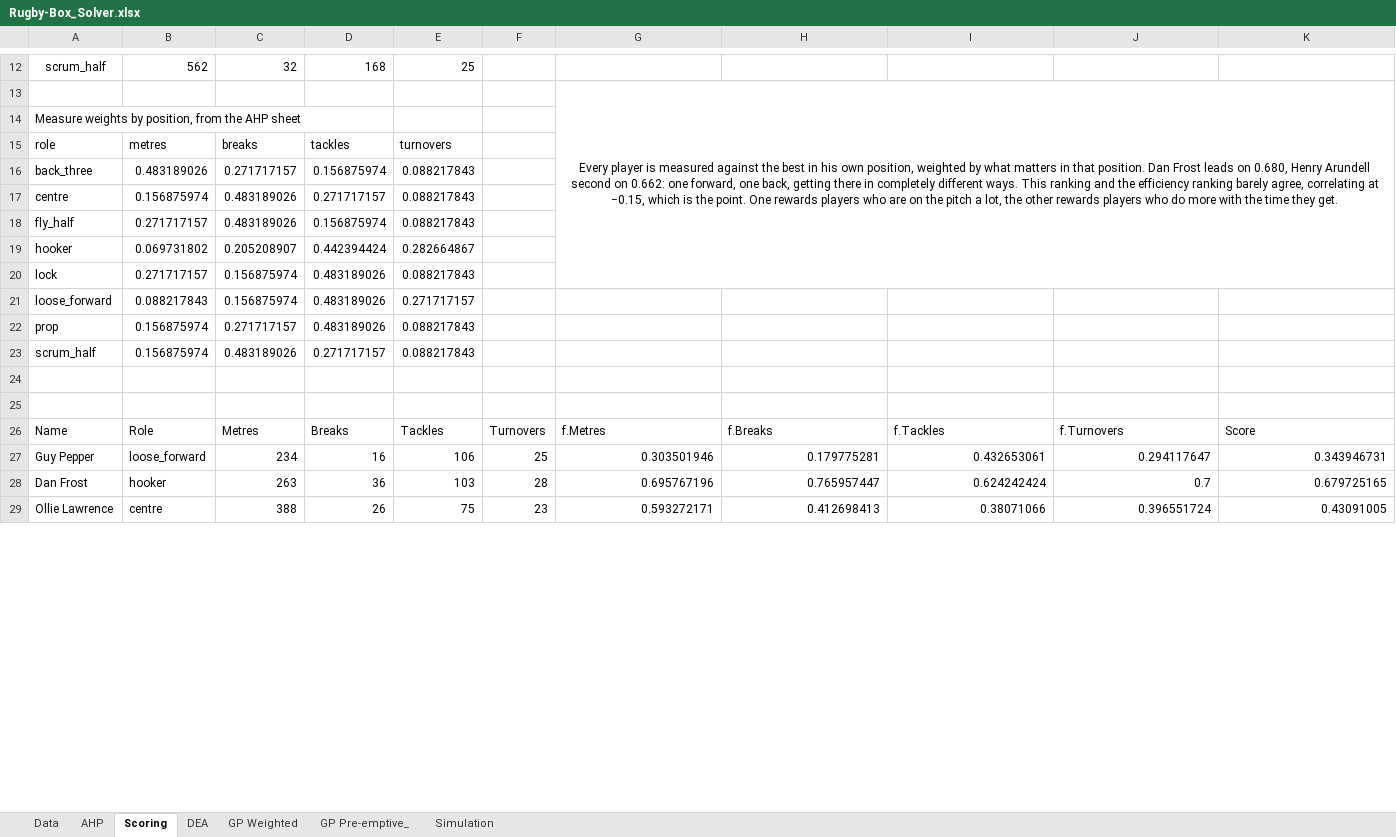
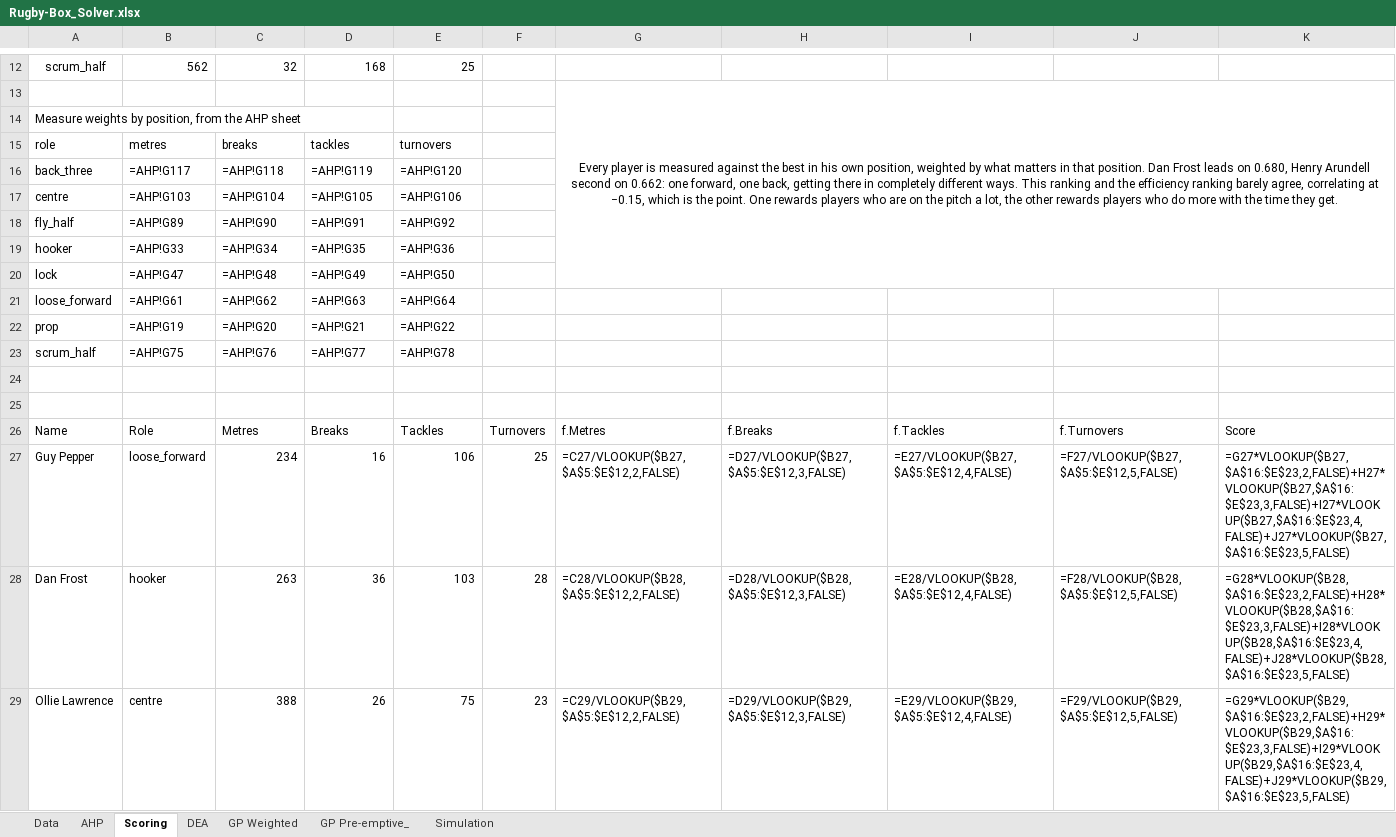
Before and after one commit to lindanimdlalose04/RugbyBox, an Excel workbook: model/Rugby-Box_Solver.xlsx, sheet Scoring, drawn as a sheet; only a part is shown, gaps mark what is left out; values as stored, in another font and other column widths than the file's, no borders; formulas without a stored value are shown as written; removed rows and columns are numbered as before the commit, all else as after; the diff covers the shown part only; the diff names each change by its address in the sheet, - before the commit and + after, or states it on an @@ line.

```diff
--- a/model/Rugby-Box_Solver.xlsx (sheet Scoring)
+++ b/model/Rugby-Box_Solver.xlsx (sheet Scoring)
-row 16: back_three | 0.483189026 | 0.271717157 | 0.156875974 | 0.088217843
-row 17: centre | 0.156875974 | 0.483189026 | 0.271717157 | 0.088217843
-row 18: fly_half | 0.271717157 | 0.483189026 | 0.156875974 | 0.088217843
-row 19: hooker | 0.069731802 | 0.205208907 | 0.442394424 | 0.282664867
-row 20: lock | 0.271717157 | 0.156875974 | 0.483189026 | 0.088217843
-row 21: loose_forward | 0.088217843 | 0.156875974 | 0.483189026 | 0.271717157
-row 22: prop | 0.156875974 | 0.271717157 | 0.483189026 | 0.088217843
-row 23: scrum_half | 0.156875974 | 0.483189026 | 0.271717157 | 0.088217843
+row 16: back_three | =AHP!G117 | =AHP!G118 | =AHP!G119 | =AHP!G120
+row 17: centre | =AHP!G103 | =AHP!G104 | =AHP!G105 | =AHP!G106
+row 18: fly_half | =AHP!G89 | =AHP!G90 | =AHP!G91 | =AHP!G92
+row 19: hooker | =AHP!G33 | =AHP!G34 | =AHP!G35 | =AHP!G36
+row 20: lock | =AHP!G47 | =AHP!G48 | =AHP!G49 | =AHP!G50
+row 21: loose_forward | =AHP!G61 | =AHP!G62 | =AHP!G63 | =AHP!G64
+row 22: prop | =AHP!G19 | =AHP!G20 | =AHP!G21 | =AHP!G22
+row 23: scrum_half | =AHP!G75 | =AHP!G76 | =AHP!G77 | =AHP!G78
-G27: 0.303501946
+G27: =C27/VLOOKUP($B27,$A$5:$E$12,2,FALSE)
-H27: 0.179775281
+H27: =D27/VLOOKUP($B27,$A$5:$E$12,3,FALSE)
-I27: 0.432653061
+I27: =E27/VLOOKUP($B27,$A$5:$E$12,4,FALSE)
-J27: 0.294117647
+J27: =F27/VLOOKUP($B27,$A$5:$E$12,5,FALSE)
-K27: 0.343946731
+K27: =G27*VLOOKUP($B27,$A$16:$E$23,2,FALSE)+H27*VLOOKUP($B27,$A$16:$E$23,3,FALSE)+I27*VLOOKUP($B27,$A$16:$E$23,4,FALSE)+J27*VLOOKUP($B27,$A$16:$E$23,5,FALSE)
-G28: 0.695767196
+G28: =C28/VLOOKUP($B28,$A$5:$E$12,2,FALSE)
-H28: 0.765957447
+H28: =D28/VLOOKUP($B28,$A$5:$E$12,3,FALSE)
-I28: 0.624242424
+I28: =E28/VLOOKUP($B28,$A$5:$E$12,4,FALSE)
-J28: 0.7
+J28: =F28/VLOOKUP($B28,$A$5:$E$12,5,FALSE)
-K28: 0.679725165
+K28: =G28*VLOOKUP($B28,$A$16:$E$23,2,FALSE)+H28*VLOOKUP($B28,$A$16:$E$23,3,FALSE)+I28*VLOOKUP($B28,$A$16:$E$23,4,FALSE)+J28*VLOOKUP($B28,$A$16:$E$23,5,FALSE)
-G29: 0.593272171
+G29: =C29/VLOOKUP($B29,$A$5:$E$12,2,FALSE)
-H29: 0.412698413
+H29: =D29/VLOOKUP($B29,$A$5:$E$12,3,FALSE)
-I29: 0.38071066
+I29: =E29/VLOOKUP($B29,$A$5:$E$12,4,FALSE)
-J29: 0.396551724
+J29: =F29/VLOOKUP($B29,$A$5:$E$12,5,FALSE)
-K29: 0.43091005
+K29: =G29*VLOOKUP($B29,$A$16:$E$23,2,FALSE)+H29*VLOOKUP($B29,$A$16:$E$23,3,FALSE)+I29*VLOOKUP($B29,$A$16:$E$23,4,FALSE)+J29*VLOOKUP($B29,$A$16:$E$23,5,FALSE)
```
Also changed, not shown: 190 edited cells elsewhere in this sheet, sheet GP Pre-emptive_, sheet GP Weighted, sheet Simulation, sheet AHP, sheet DEA, sheet Data, 31 other files.
